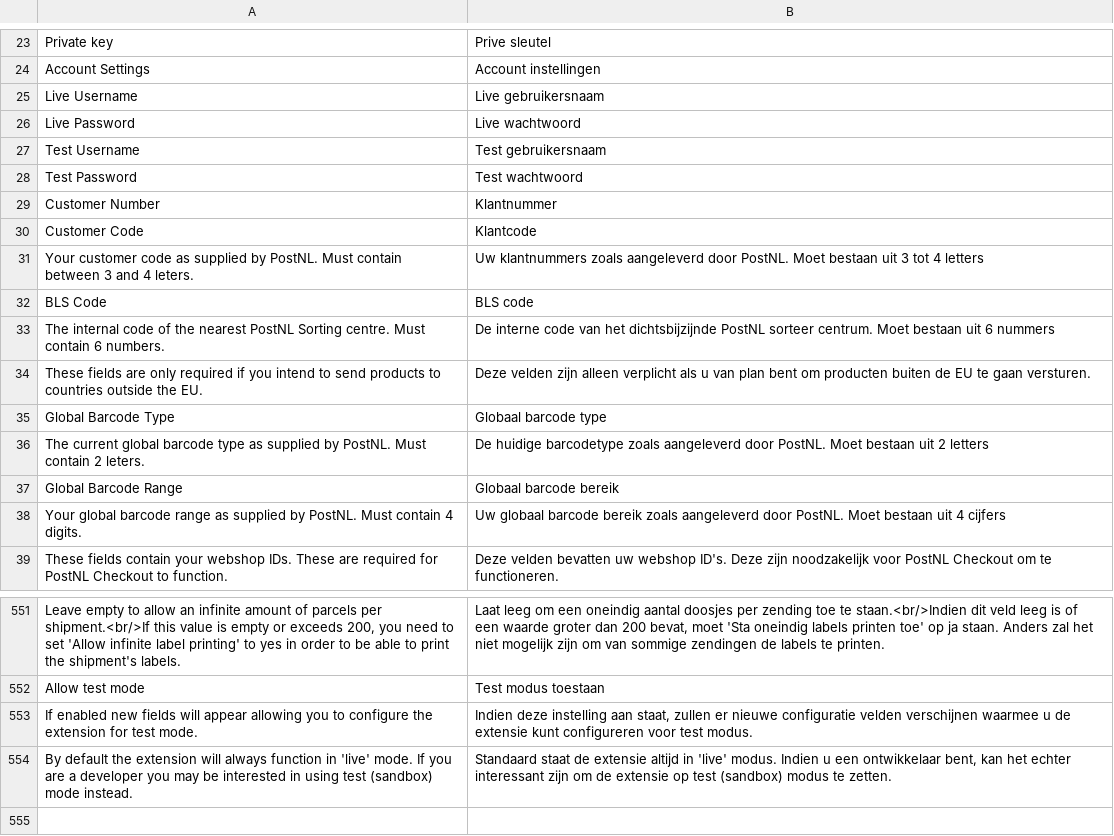
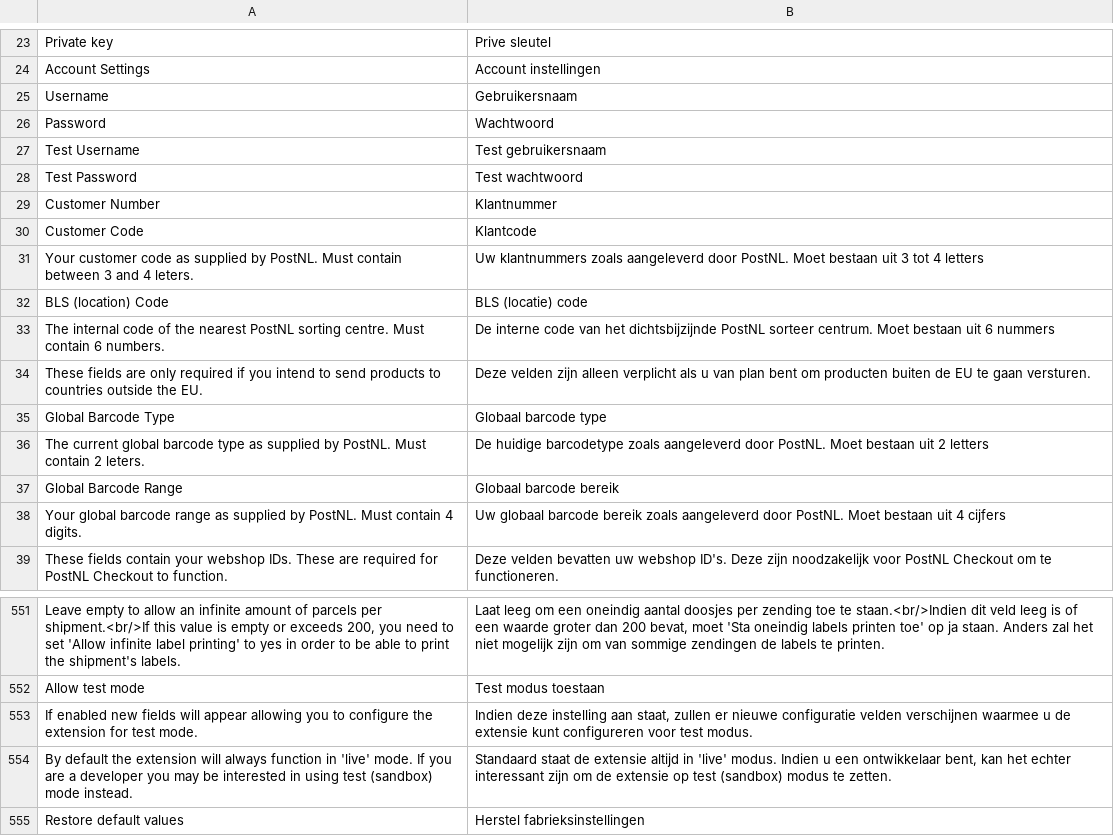
Before and after one commit to postnl/postnl-magento1-End-of-life, a CSV file: app/locale/nl_NL/TIG_PostNL.csv, drawn as a sheet; only a part is shown, gaps mark what is left out.

Commit message:
minor bug fix and translation improvement

```diff
--- a/app/locale/nl_NL/TIG_PostNL.csv
+++ b/app/locale/nl_NL/TIG_PostNL.csv
@@ -24,4 +24,4 @@ Private key,Prive sleutel
 Account Settings,Account instellingen
-Live Username,Live gebruikersnaam
-Live Password,Live wachtwoord
+Username,Gebruikersnaam
+Password,Wachtwoord
 Test Username,Test gebruikersnaam
@@ -31,4 +31,4 @@ Customer Code,Klantcode
 Your customer code as supplied by PostNL. Must contain between 3 and 4 leters.,Uw klantnummers zoals aangeleverd door PostNL. Moet bestaan uit 3 tot 4 letters
-BLS Code,BLS code
-The internal code of the nearest PostNL Sorting centre. Must contain 6 numbers.,De interne code van het dichtsbijzijnde PostNL sorteer centrum. Moet bestaan uit 6 nummers
+BLS (location) Code,BLS (locatie) code
+The internal code of the nearest PostNL sorting centre. Must contain 6 numbers.,De interne code van het dichtsbijzijnde PostNL sorteer centrum. Moet bestaan uit 6 nummers
 These fields are only required if you intend to send products to countries outside the EU.,Deze velden zijn alleen verplicht als u van plan bent om producten buiten de EU te gaan versturen.
@@ -558 +558,2 @@ If enabled new fields will appear allowing you to configure the extension for te
 By default the extension will always function in 'live' mode. If you are a developer you may be interested in using test (sandbox) mode instead.,"Standaard staat de extensie altijd in 'live' modus. Indien u een ontwikkelaar bent, kan het echter interessant zijn om de extensie op test (sandbox) modus te zetten."
+Restore default values,Herstel fabrieksinstellingen
```
Also changed, not shown: app/locale/en_US/TIG_PostNL.csv, 2 other files.
